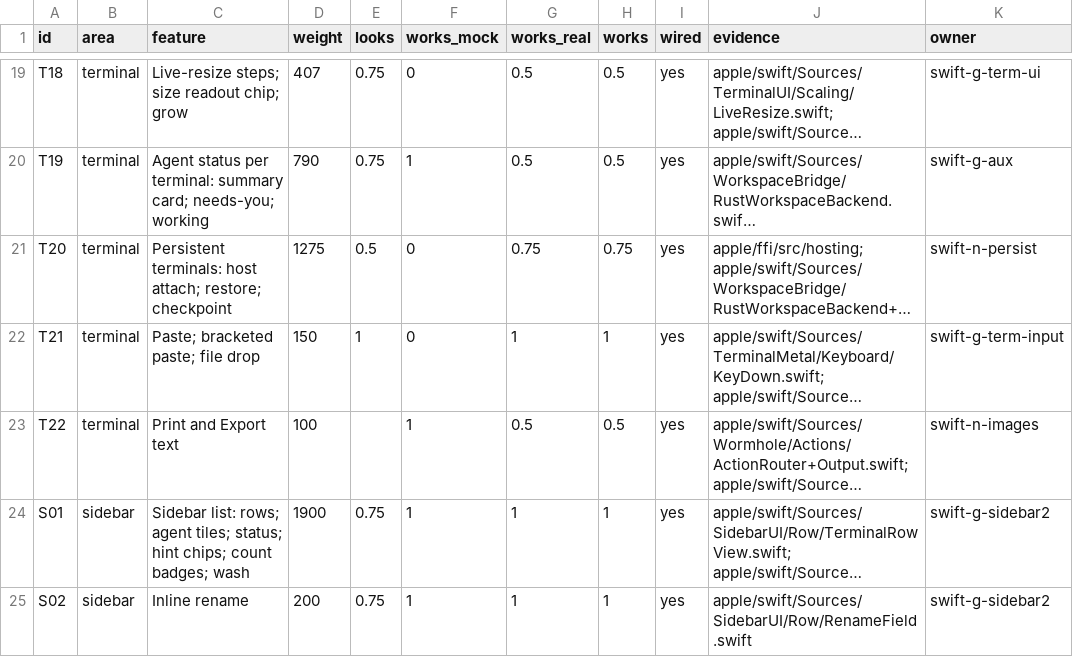
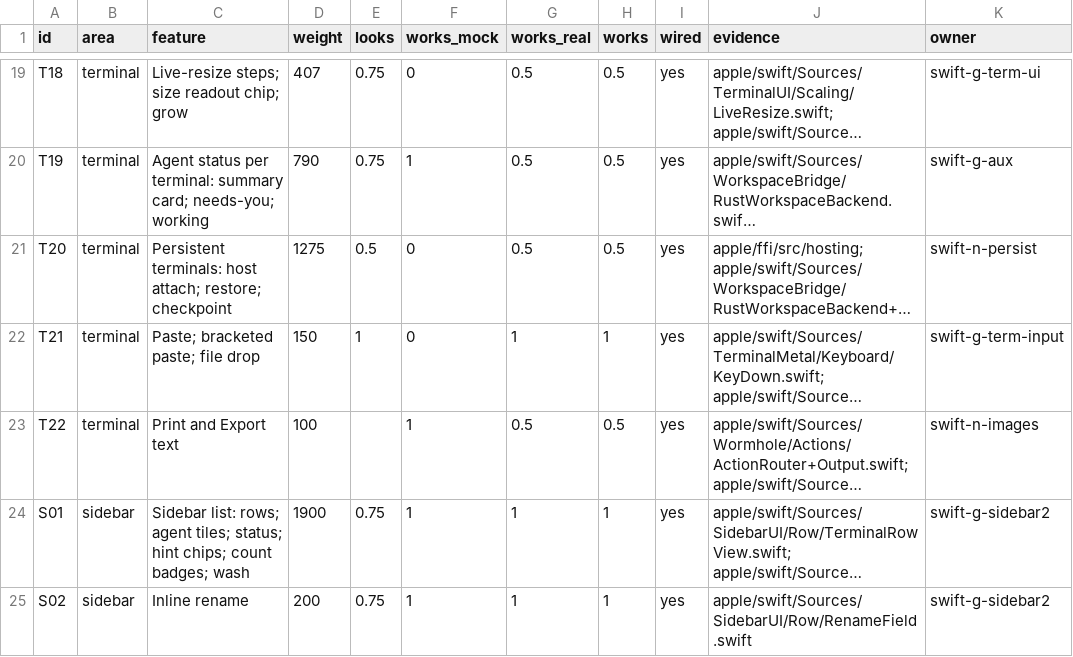
Before and after one commit to wormhole-terminal/wormhole, a CSV file: apple/parity/features.csv, drawn as a sheet; only a part is shown, gaps mark what is left out; long unchanged cells end in …; the diff names each change by its address in the sheet, - before the commit and + after, or states it on an @@ line.

Commit message:
fix(apple): parity grade for persistent terminals uses the checker's steps

```diff
--- a/apple/parity/features.csv
+++ b/apple/parity/features.csv
-G21 (works_real): 0.75
+G21 (works_real): 0.5
-H21 (works): 0.75
+H21 (works): 0.5
```
